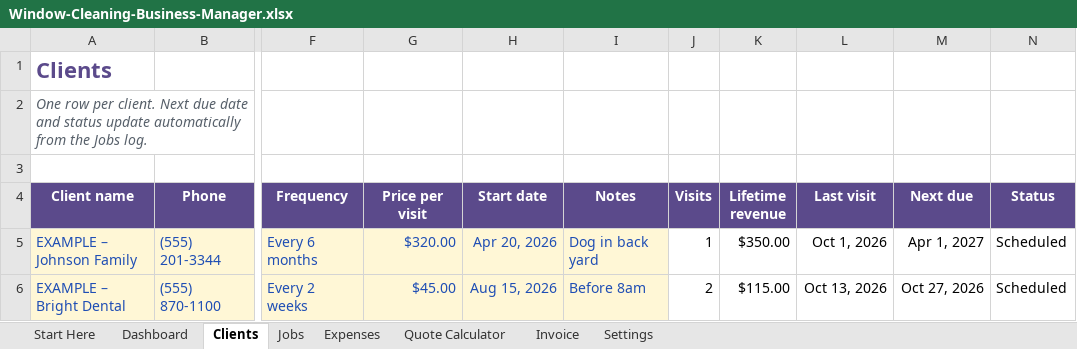
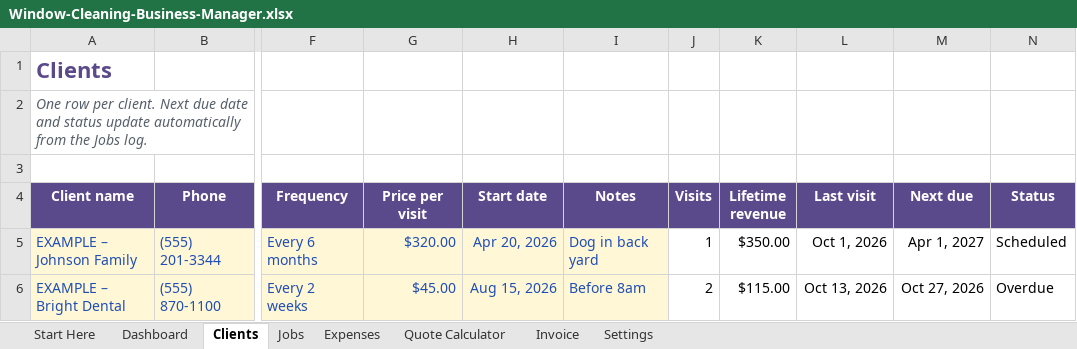
Before and after one commit to stephenahl/tradesheets-network, an Excel workbook: etsy-digital/window-cleaning-business-manager/Window-Cleaning-Business-Manager.xlsx, sheet Clients, drawn as a sheet; only a part is shown, gaps mark what is left out; values as stored, in another font and other column widths than the file's, no borders; charts and pictures and conditional formats not drawn; the diff names each change by its address in the sheet, - before the commit and + after, or states it on an @@ line.

```diff
--- a/etsy-digital/window-cleaning-business-manager/Window-Cleaning-Business-Manager.xlsx (sheet Clients)
+++ b/etsy-digital/window-cleaning-business-manager/Window-Cleaning-Business-Manager.xlsx (sheet Clients)
-N6 (Status): Scheduled
+N6 (Status): Overdue
```
Also changed, not shown: sheet Invoice, charts or pictures, etsy-digital/auto-detailing-business-manager/Auto-Detailing-Business-Manager.xlsx, etsy-digital/cleaning-business-manager/Cleaning-Business-Manager.xlsx, 12 other files.
